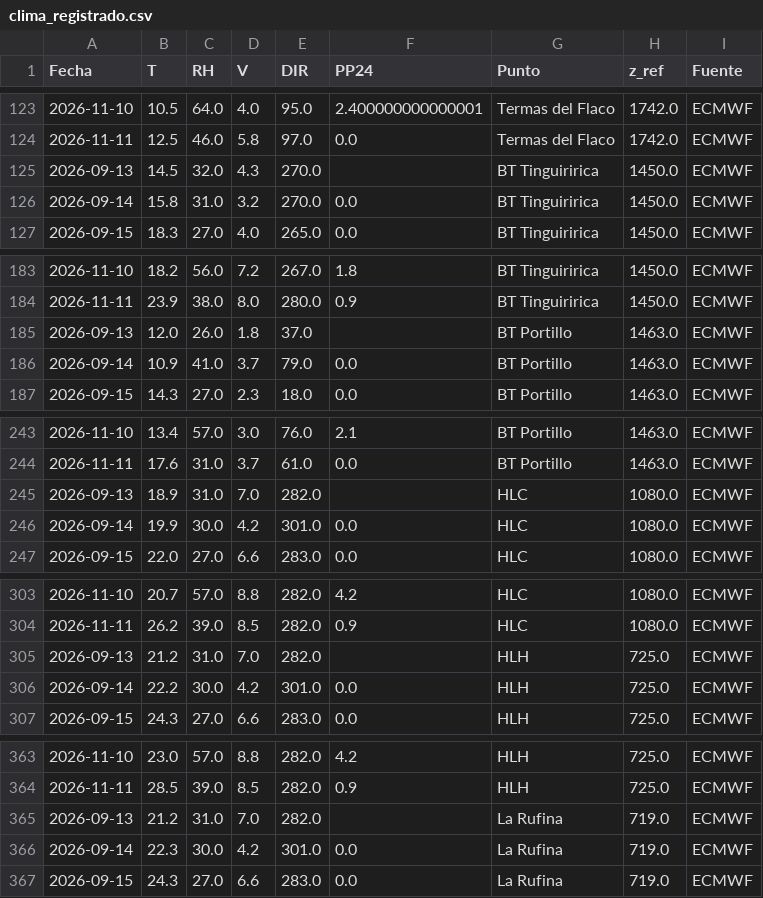
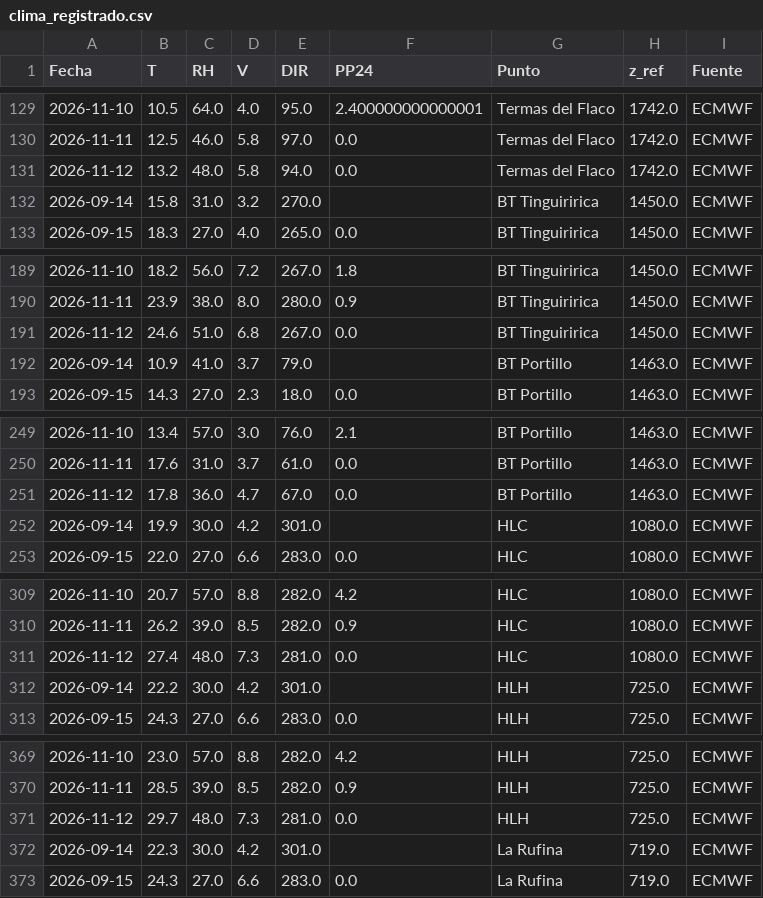
Before and after one commit to robleiva/BotonRojoTE, a CSV file: historico/clima_registrado.csv, drawn as a sheet; only a part is shown, gaps mark what is left out; the diff covers the shown part only.

```diff
--- a/historico/clima_registrado.csv
+++ b/historico/clima_registrado.csv
@@ -124,4 +130,4 @@ Fecha,T,RH,V,DIR,PP24,Punto,z_ref,Fuente
 2026-11-11,12.5,46.0,5.8,97.0,0.0,Termas del Flaco,1742.0,ECMWF
-2026-09-13,14.5,32.0,4.3,270.0,,BT Tinguiririca,1450.0,ECMWF
-2026-09-14,15.8,31.0,3.2,270.0,0.0,BT Tinguiririca,1450.0,ECMWF
+2026-11-12,13.2,48.0,5.8,94.0,0.0,Termas del Flaco,1742.0,ECMWF
+2026-09-14,15.8,31.0,3.2,270.0,,BT Tinguiririca,1450.0,ECMWF
 2026-09-15,18.3,27.0,4.0,265.0,0.0,BT Tinguiririca,1450.0,ECMWF
@@ -184,4 +190,4 @@ Fecha,T,RH,V,DIR,PP24,Punto,z_ref,Fuente
 2026-11-11,23.9,38.0,8.0,280.0,0.9,BT Tinguiririca,1450.0,ECMWF
-2026-09-13,12.0,26.0,1.8,37.0,,BT Portillo,1463.0,ECMWF
-2026-09-14,10.9,41.0,3.7,79.0,0.0,BT Portillo,1463.0,ECMWF
+2026-11-12,24.6,51.0,6.8,267.0,0.0,BT Tinguiririca,1450.0,ECMWF
+2026-09-14,10.9,41.0,3.7,79.0,,BT Portillo,1463.0,ECMWF
 2026-09-15,14.3,27.0,2.3,18.0,0.0,BT Portillo,1463.0,ECMWF
@@ -244,4 +250,4 @@ Fecha,T,RH,V,DIR,PP24,Punto,z_ref,Fuente
 2026-11-11,17.6,31.0,3.7,61.0,0.0,BT Portillo,1463.0,ECMWF
-2026-09-13,18.9,31.0,7.0,282.0,,HLC,1080.0,ECMWF
-2026-09-14,19.9,30.0,4.2,301.0,0.0,HLC,1080.0,ECMWF
+2026-11-12,17.8,36.0,4.7,67.0,0.0,BT Portillo,1463.0,ECMWF
+2026-09-14,19.9,30.0,4.2,301.0,,HLC,1080.0,ECMWF
 2026-09-15,22.0,27.0,6.6,283.0,0.0,HLC,1080.0,ECMWF
@@ -304,4 +310,4 @@ Fecha,T,RH,V,DIR,PP24,Punto,z_ref,Fuente
 2026-11-11,26.2,39.0,8.5,282.0,0.9,HLC,1080.0,ECMWF
-2026-09-13,21.2,31.0,7.0,282.0,,HLH,725.0,ECMWF
-2026-09-14,22.2,30.0,4.2,301.0,0.0,HLH,725.0,ECMWF
+2026-11-12,27.4,48.0,7.3,281.0,0.0,HLC,1080.0,ECMWF
+2026-09-14,22.2,30.0,4.2,301.0,,HLH,725.0,ECMWF
 2026-09-15,24.3,27.0,6.6,283.0,0.0,HLH,725.0,ECMWF
@@ -364,4 +370,4 @@ Fecha,T,RH,V,DIR,PP24,Punto,z_ref,Fuente
 2026-11-11,28.5,39.0,8.5,282.0,0.9,HLH,725.0,ECMWF
-2026-09-13,21.2,31.0,7.0,282.0,,La Rufina,719.0,ECMWF
-2026-09-14,22.3,30.0,4.2,301.0,0.0,La Rufina,719.0,ECMWF
+2026-11-12,29.7,48.0,7.3,281.0,0.0,HLH,725.0,ECMWF
+2026-09-14,22.3,30.0,4.2,301.0,,La Rufina,719.0,ECMWF
 2026-09-15,24.3,27.0,6.6,283.0,0.0,La Rufina,719.0,ECMWF
```
Also changed, not shown: 2 added rows, 1 moved row and 2 edited cells elsewhere in this file, historico/clima_pronostico.csv, historico/estado_ffmc.csv, 3 other files.
